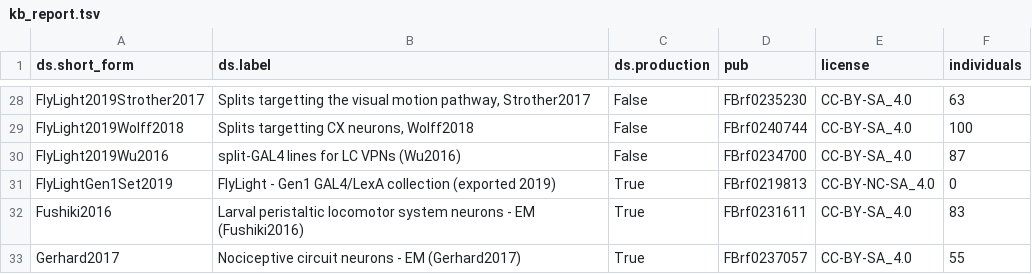
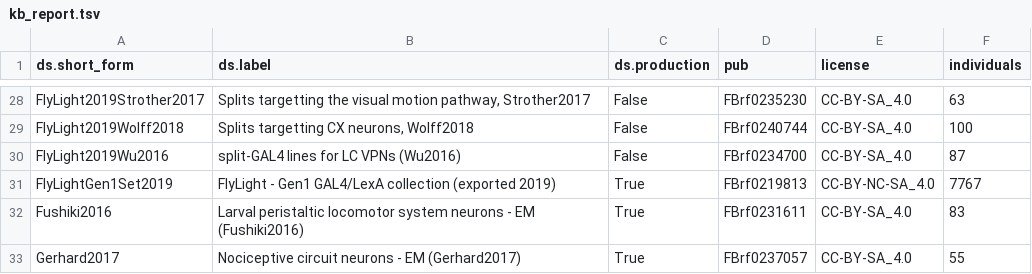
Before and after one commit to VirtualFlyBrain/VFB_reporting_results, a TSV file: kb_report.tsv, drawn as a sheet; only a part is shown, gaps mark what is left out.

```diff
--- a/kb_report.tsv
+++ b/kb_report.tsv
@@ -30,3 +30,3 @@ FlyLight2019Wolff2018	Splits targetting CX neurons, Wolff2018	False	FBrf0240744
 FlyLight2019Wu2016	split-GAL4 lines for LC VPNs (Wu2016)	False	FBrf0234700	CC-BY-SA_4.0	87
-FlyLightGen1Set2019	FlyLight - Gen1 GAL4/LexA collection (exported 2019)	True	FBrf0219813	CC-BY-NC-SA_4.0	0
+FlyLightGen1Set2019	FlyLight - Gen1 GAL4/LexA collection (exported 2019)	True	FBrf0219813	CC-BY-NC-SA_4.0	7767
 Fushiki2016	Larval peristaltic locomotor system neurons - EM (Fushiki2016)	True	FBrf0231611	CC-BY-SA_4.0	83
```
Also changed, not shown: 1 other file.
